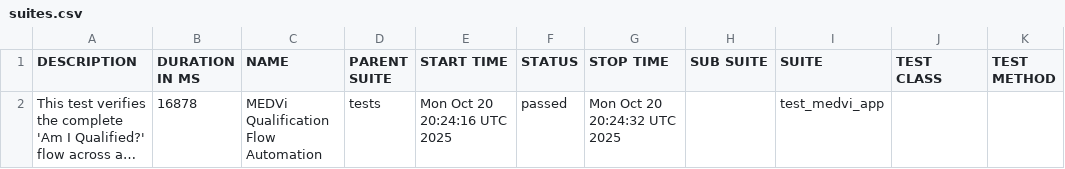
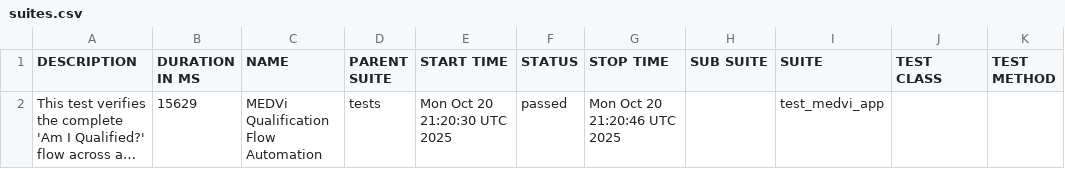
Before and after one commit to MedviHealth/Medvi-App-Automation-by-Muhammad, a CSV file: data/suites.csv, drawn as a sheet; long unchanged cells end in …; the diff names each change by its address in the sheet, - before the commit and + after, or states it on an @@ line.

```diff
--- a/data/suites.csv
+++ b/data/suites.csv
-B2 (DURATION IN MS): 16878
+B2 (DURATION IN MS): 15629
-E2 (START TIME): Mon Oct 20 20:24:16 UTC 2025
+E2 (START TIME): Mon Oct 20 21:20:30 UTC 2025
-G2 (STOP TIME): Mon Oct 20 20:24:32 UTC 2025
+G2 (STOP TIME): Mon Oct 20 21:20:46 UTC 2025
```
Also changed, not shown: 21 other files.
